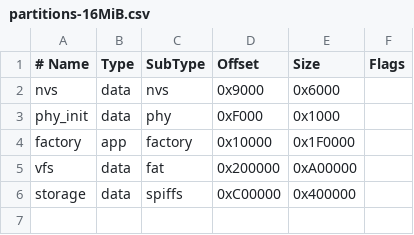
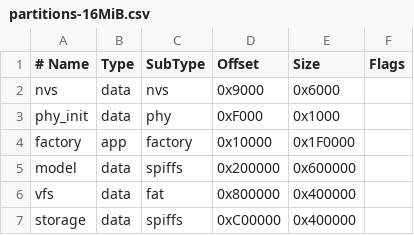
Before and after one commit to RobiEcho/esp32s3_development, a CSV file: partitions-16MiB.csv, drawn as a sheet; addresses are those after the commit; the diff names each change by its address in the sheet, - before the commit and + after, or states it on an @@ line.

```diff
--- a/partitions-16MiB.csv
+++ b/partitions-16MiB.csv
+row 5: model | data | spiffs | 0x200000 | 0x600000
-D6 (Offset): 0x200000
+D6 (Offset): 0x800000
-E6 (Size): 0xA00000
+E6 (Size): 0x400000
```
Also changed, not shown: 7 other files.
